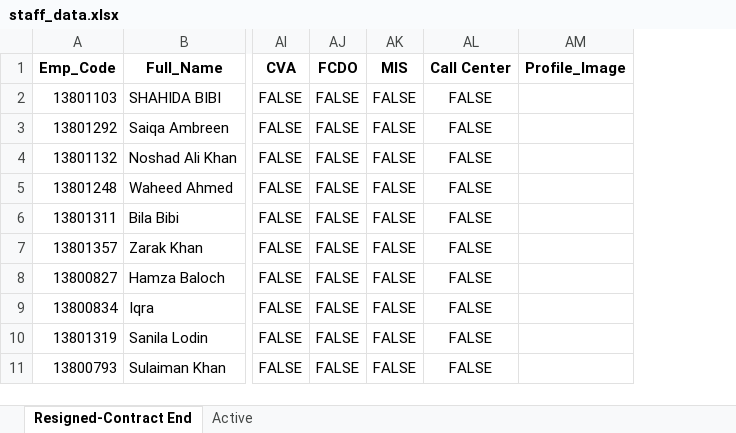
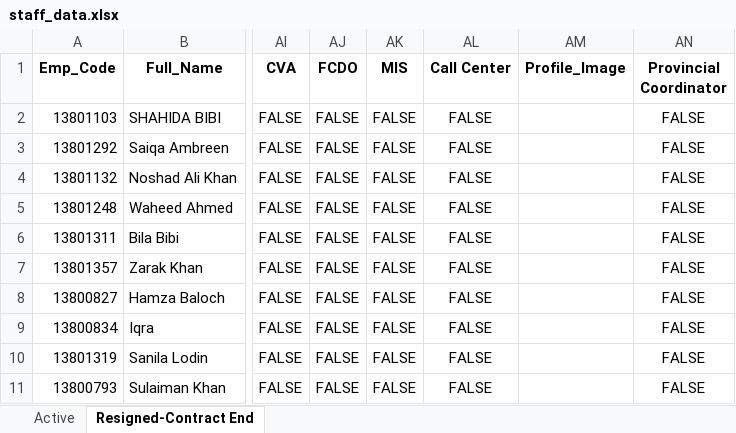
Before and after one commit to fnaveed14/staff_management_hr, an Excel workbook: staff_data.xlsx, sheet Resigned-Contract End, drawn as a sheet; only a part is shown, gaps mark what is left out; values as stored, in another font and other column widths than the file's, no borders; the diff names each change by its address in the sheet, - before the commit and + after, or states it on an @@ line.

```diff
--- a/staff_data.xlsx (sheet Resigned-Contract End)
+++ b/staff_data.xlsx (sheet Resigned-Contract End)
@@ sheet tab order changed: Active | Resigned-Contract End @@
+column AN (Provincial Coordinator), rows 2-11: all FALSE
```
Also changed, not shown: sheet Active, archive/staff_data.xlsx.
